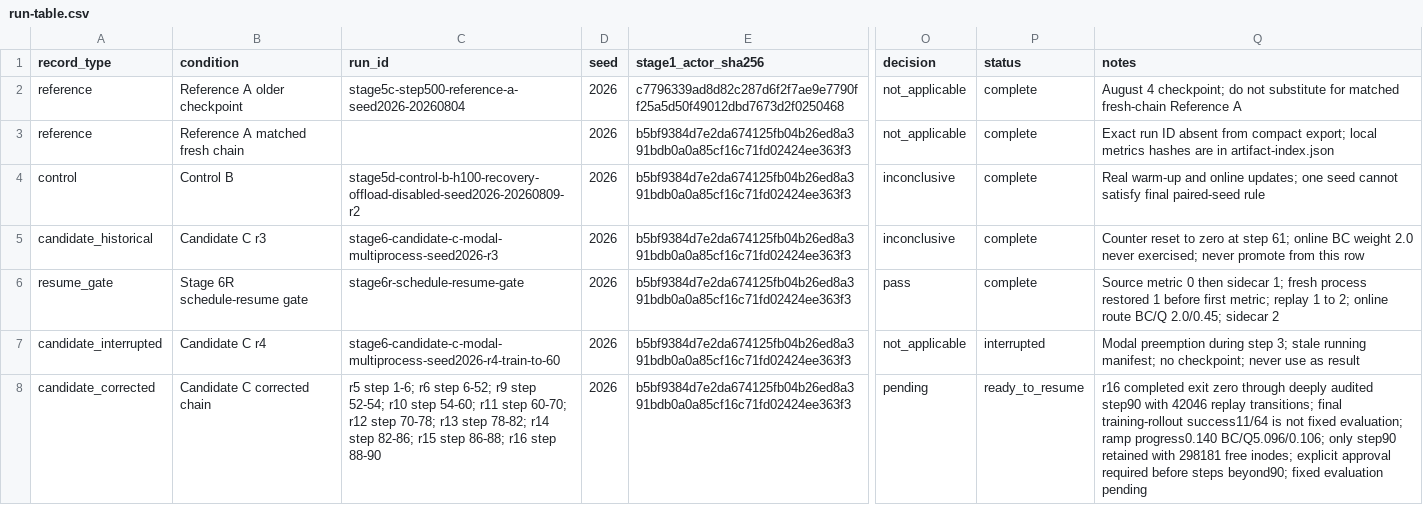
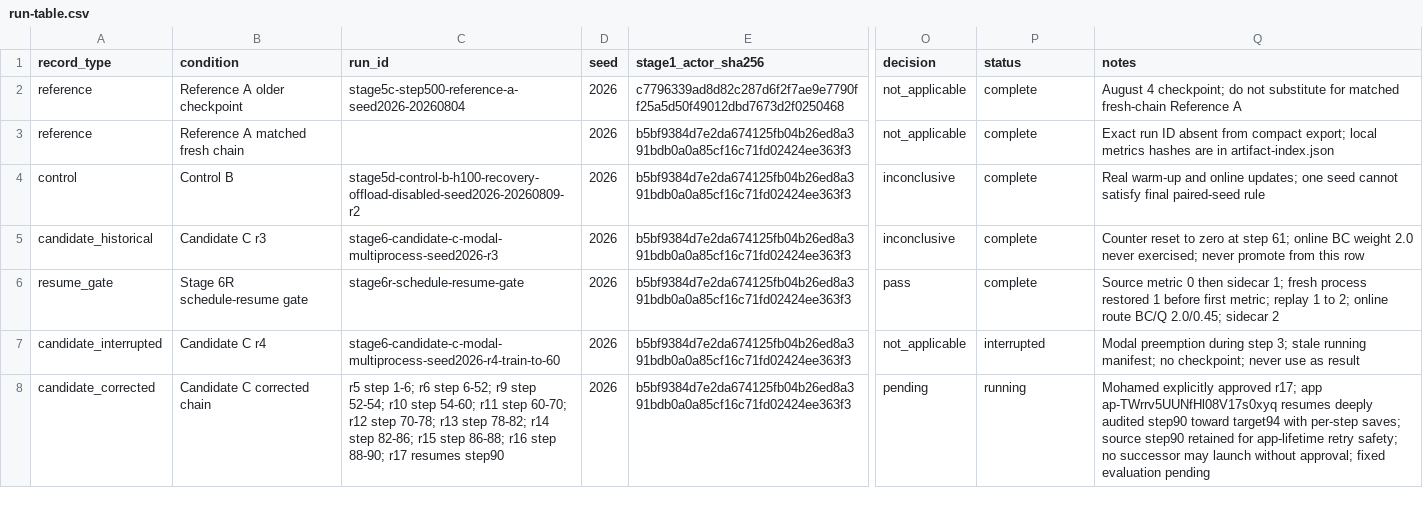
Before and after one commit to MDerazNasr/ENPIRE-implentation, a CSV file: results/d1-evidence-pack/run-table.csv, drawn as a sheet; only a part is shown, gaps mark what is left out; the diff names each change by its address in the sheet, - before the commit and + after, or states it on an @@ line.

```diff
--- a/results/d1-evidence-pack/run-table.csv
+++ b/results/d1-evidence-pack/run-table.csv
-C8 (run_id): …r16 step 88-90
+C8 (run_id): …r16 step 88-90; r17 resumes step90
-P8 (status): ready_to_resume
+P8 (status): running
-Q8 (notes): r16 completed exit zero through deeply audited step90 with 42046 replay transitions; final training-rollout success11/64 is not fixed evaluation; ramp progress0.140 BC/Q5.096/0.106; only step90 retained with 298181 free inodes; explicit approval required before steps beyond90; fixed evaluation…
+Q8 (notes): Mohamed explicitly approved r17; app ap-TWrrv5UUNfHl08V17s0xyq resumes deeply audited step90 toward target94 with per-step saves; source step90 retained for app-lifetime retry safety; no successor may launch without approval; fixed evaluation…
```
Also changed, not shown: results/d1-evidence-pack/cost-resources.csv.
